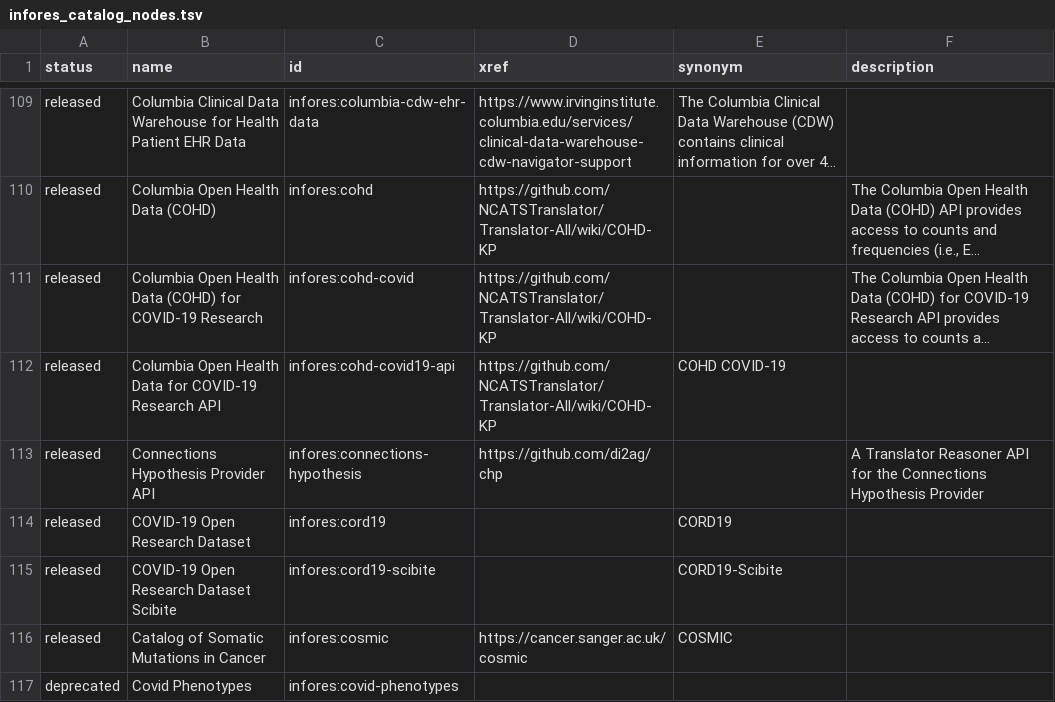
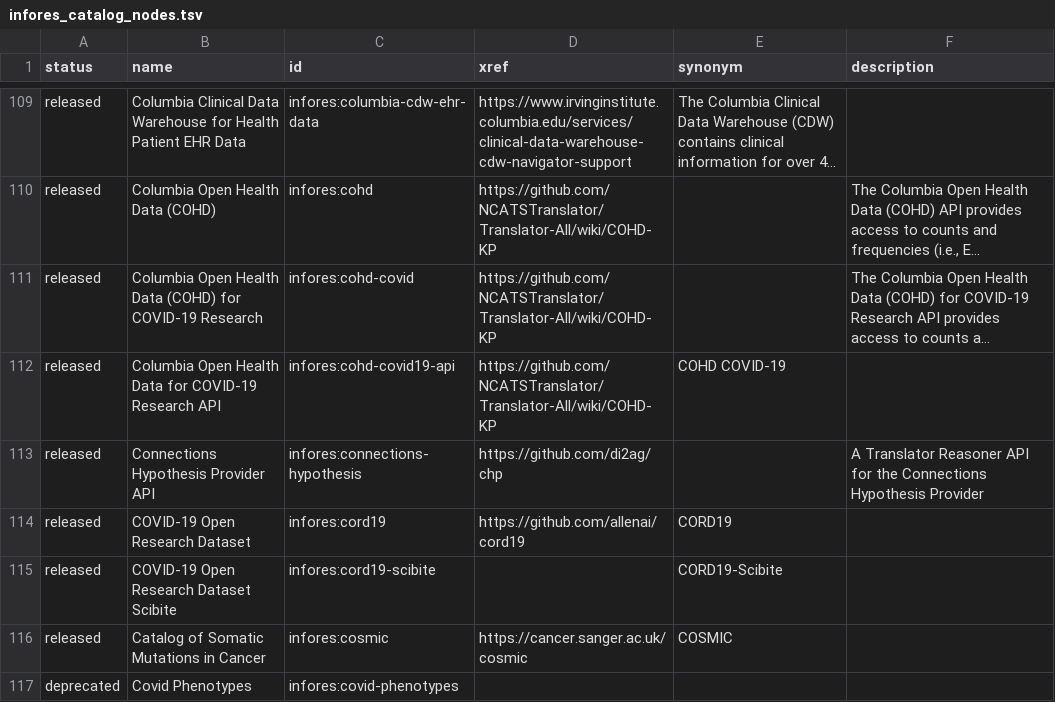
Before and after one commit to biolink/biolink-model, a TSV file: infores_catalog_nodes.tsv, drawn as a sheet; only a part is shown, gaps mark what is left out; long unchanged cells end in ….

```diff
--- a/infores_catalog_nodes.tsv
+++ b/infores_catalog_nodes.tsv
@@ -113,3 +113,3 @@ released	Columbia Open Health Data for COVID-19 Research API	infores:cohd-covid1
 released	Connections Hypothesis Provider API	infores:connections-hypothesis	https://github.com/di2ag/chp		A Translator Reasoner API for the Connections Hypothesis Provider
-released	COVID-19 Open Research Dataset	infores:cord19		CORD19	
+released	COVID-19 Open Research Dataset	infores:cord19	https://github.com/allenai/cord19	CORD19	
 released	COVID-19 Open Research Dataset Scibite	infores:cord19-scibite		CORD19-Scibite	
```
Also changed, not shown: 1 other file.
